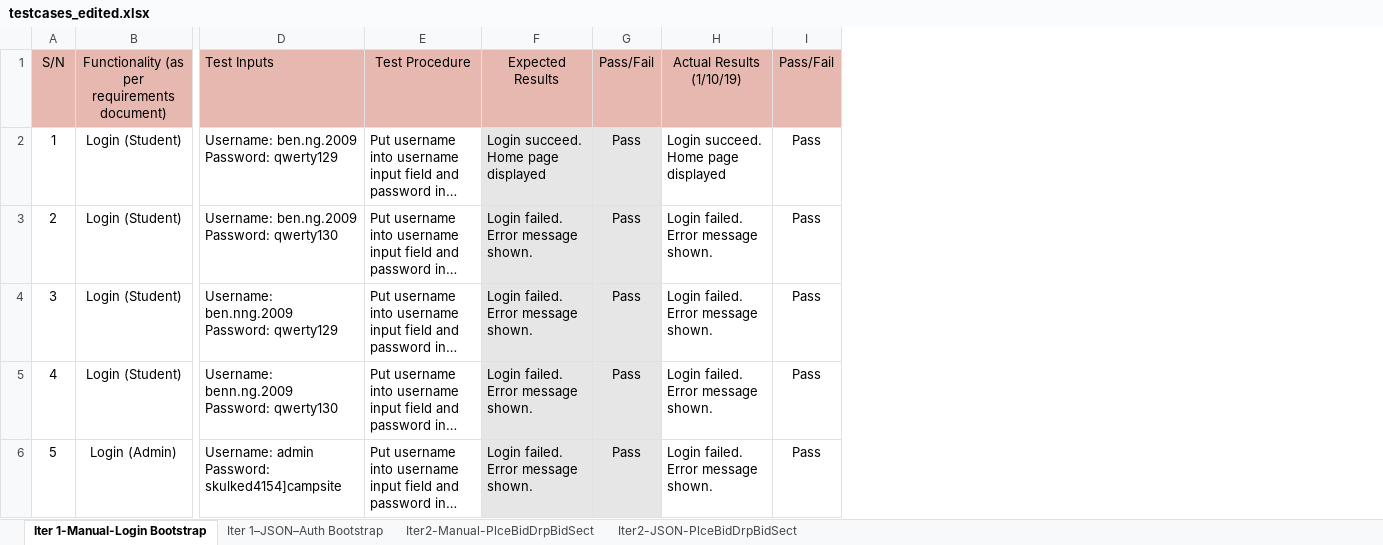
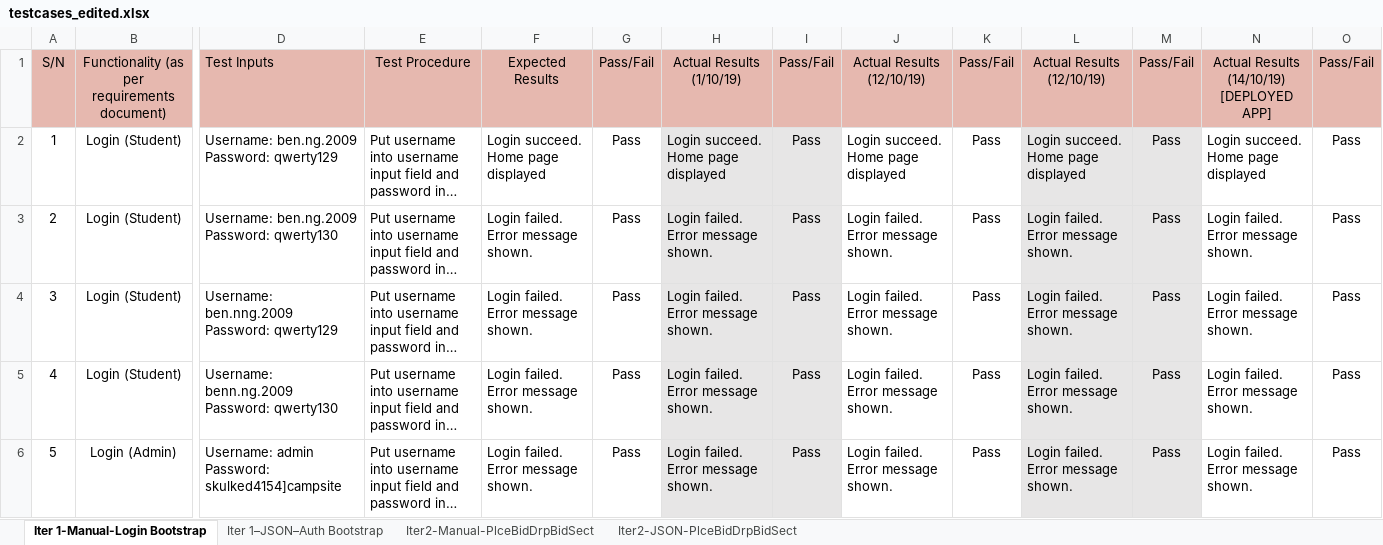
Before and after one commit to weichen-0/Bidding-Online-System, an Excel workbook: testing/testcases_edited.xlsx, sheet Iter 1-Manual-Login Bootstrap, drawn as a sheet; only a part is shown, gaps mark what is left out; long unchanged cells end in …; values as stored, in another font and other column widths than the file's, no borders; ↵ is a line break in a cell; the diff covers the shown part only; the diff names each change by its address in the sheet, - before the commit and + after, or states it on an @@ line.

Commit message:
Update testcases_edited.xlsx
Included deployed web app testing

```diff
--- a/testing/testcases_edited.xlsx (sheet Iter 1-Manual-Login Bootstrap)
+++ b/testing/testcases_edited.xlsx (sheet Iter 1-Manual-Login Bootstrap)
+column J, rows 1-6: Actual Results (12/10/19) | Login succeed. Home page displayed | Login failed. Error message shown. | Login failed. Error message shown. | Login failed. Error message shown. | Login failed. Error message shown.
+column K, rows 1-6: Pass/Fail | Pass | Pass | Pass | Pass | Pass
+column L, rows 1-6: Actual Results (12/10/19) | Login succeed. Home page displayed | Login failed. Error message shown. | Login failed. Error message shown. | Login failed. Error message shown. | Login failed. Error message shown.
+column M, rows 1-6: Pass/Fail | Pass | Pass | Pass | Pass | Pass
+column N, rows 1-6: Actual Results (14/10/19) ↵ [DEPLOYED APP] | Login succeed. Home page displayed | Login failed. Error message shown. | Login failed. Error message shown. | Login failed. Error message shown. | Login failed. Error message shown.
+column O, rows 1-6: Pass/Fail | Pass | Pass | Pass | Pass | Pass
-F2:G6 fill: #E7E6E6
+F2:G6 fill: none
-H2:I6 fill: none
+H2:I6 fill: #E7E6E6
```
Also changed, not shown: cell formats elsewhere in this sheet, sheet Iter2-JSON-PlceBidDrpBidSect, sheet Iter 1–JSON–Auth Bootstrap, sheet Iter2-Manual-PlceBidDrpBidSect.
